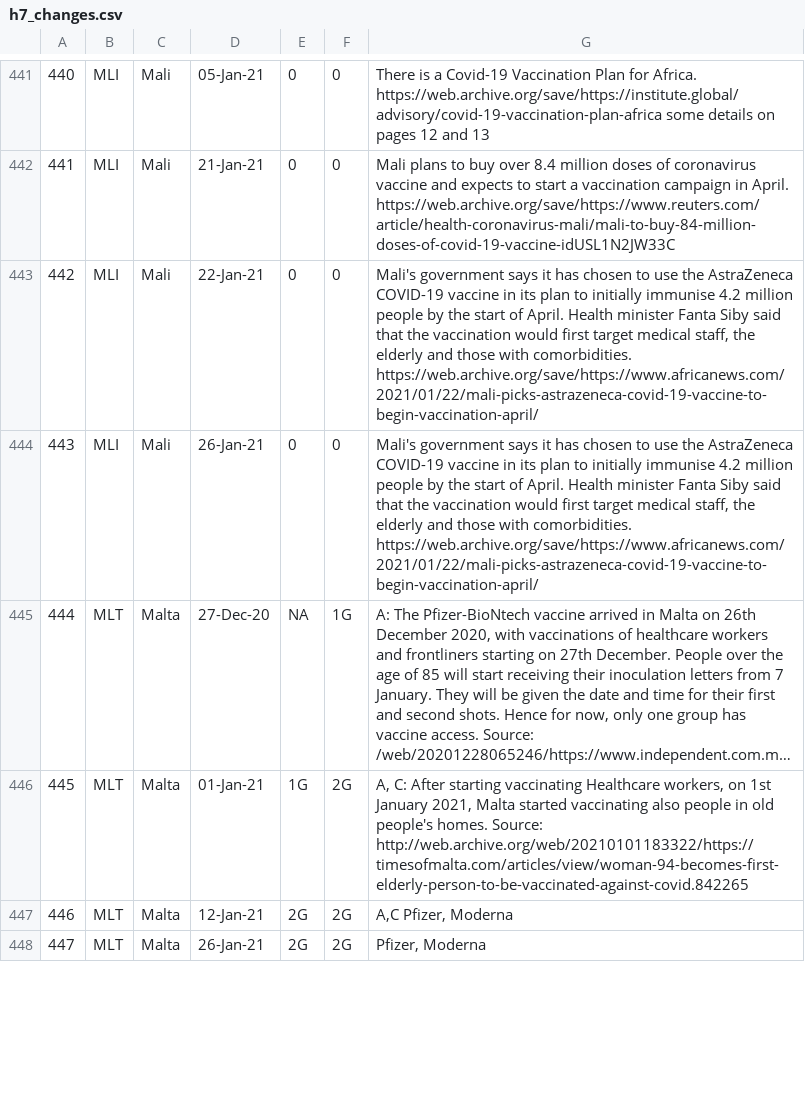
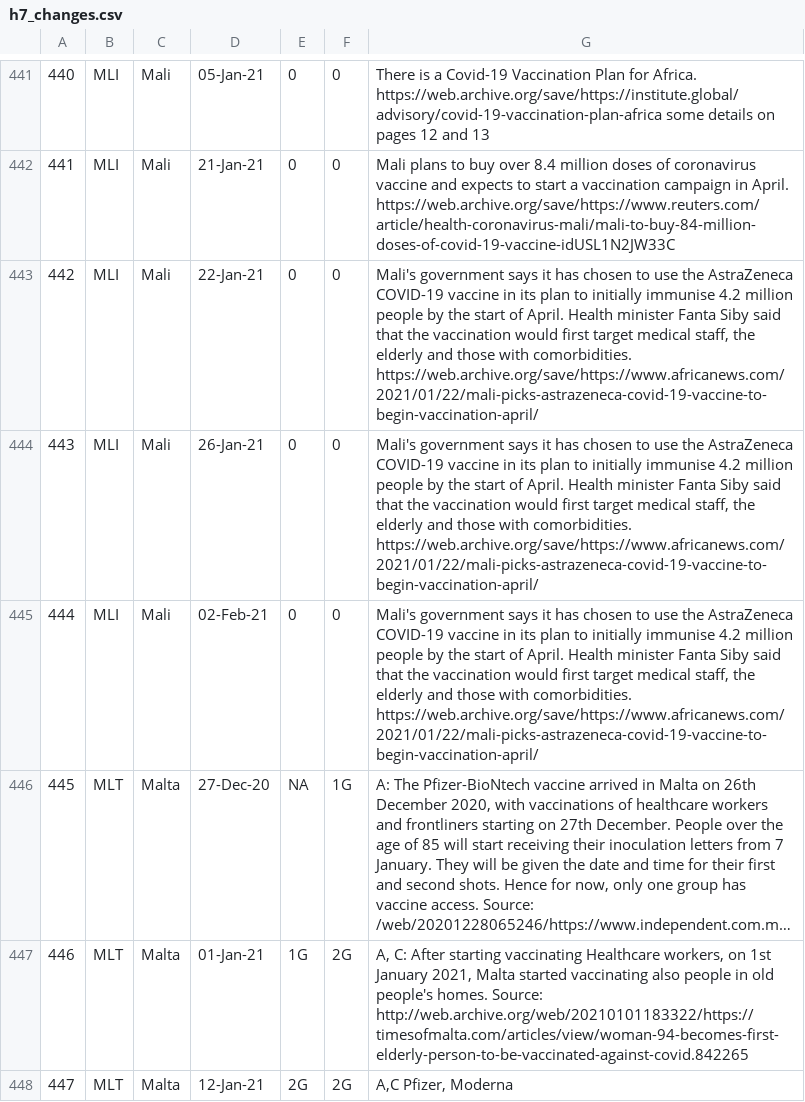
Before and after one commit to saptahash/BSGtracker_analysis, a CSV file: data/h7_changes.csv, drawn as a sheet; only a part is shown, gaps mark what is left out; the shorter side is filled out with more unchanged rows; long unchanged cells end in …; addresses are those after the commit; the diff covers the shown part only; the diff names each change by its address in the sheet, - before the commit and + after, or states it on an @@ line.

```diff
--- a/data/h7_changes.csv
+++ b/data/h7_changes.csv
+row 445: 444 | MLI | Mali | 02-Feb-21 | 0 | 0 | Mali's government says it has chosen to use the AstraZeneca COVID-19 vaccine in its plan to initially immunise 4.2 million people by the start of April. Health minister Fanta Siby said that the vaccination would first target medical staff, the elderly and those with comorbidities. https://web.archive.org/save/https://www.africanews.com/2021/01/22/mali-picks-astrazeneca-covid-19-vaccine-to-begin-vaccination-april/
@@ column A renumbered from row 446 down @@
```
Also changed, not shown: 3 added rows elsewhere in this file.
